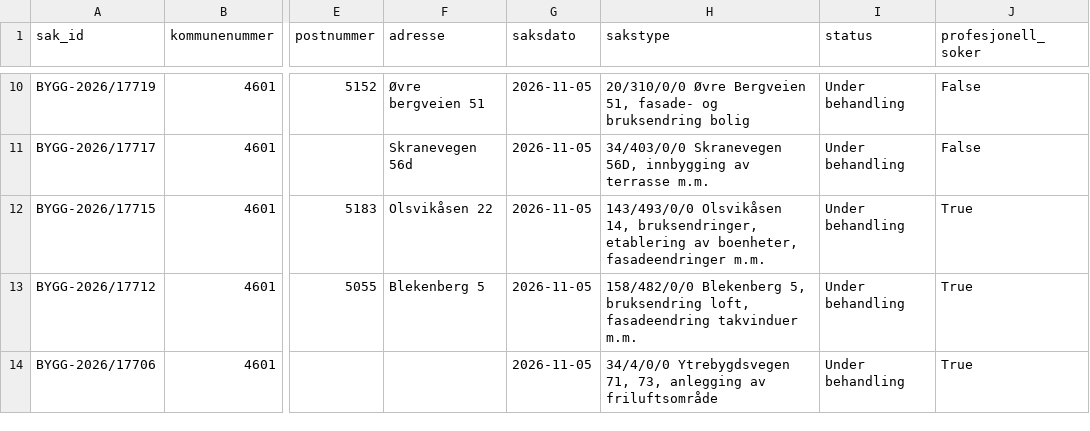
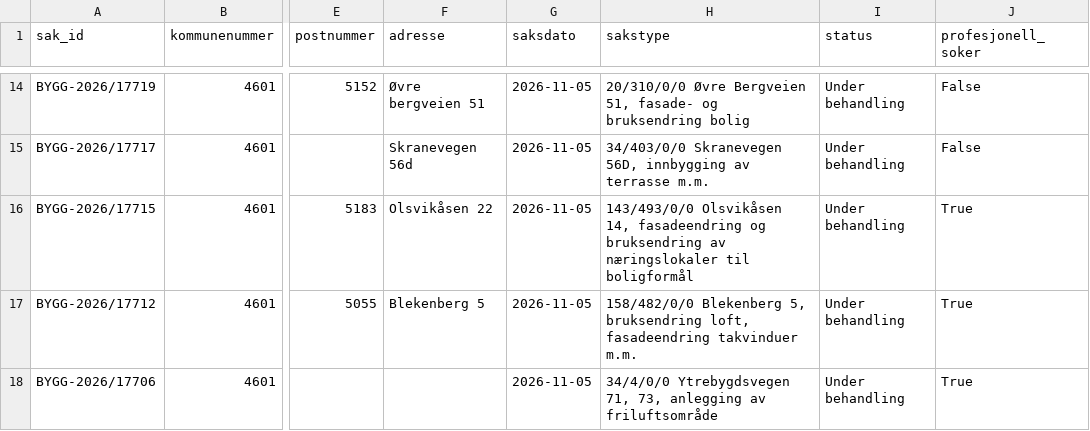
Before and after one commit to Nicolaykopaas/byggeradar, a CSV file: data/saker.csv, drawn as a sheet; only a part is shown, gaps mark what is left out; addresses are those after the commit; the diff covers the shown part only; the diff names each change by its address in the sheet, - before the commit and + after, or states it on an @@ line.

```diff
--- a/data/saker.csv
+++ b/data/saker.csv
-H16 (sakstype): …Olsvikåsen 14, bruksendringer, etablering av boenheter, fasadeendringer m.m.
+H16 (sakstype): …Olsvikåsen 14, fasadeendring og bruksendring av næringslokaler til boligformål
```
Also changed, not shown: 4 added rows, 5 removed rows and 3 edited cells elsewhere in this file.
